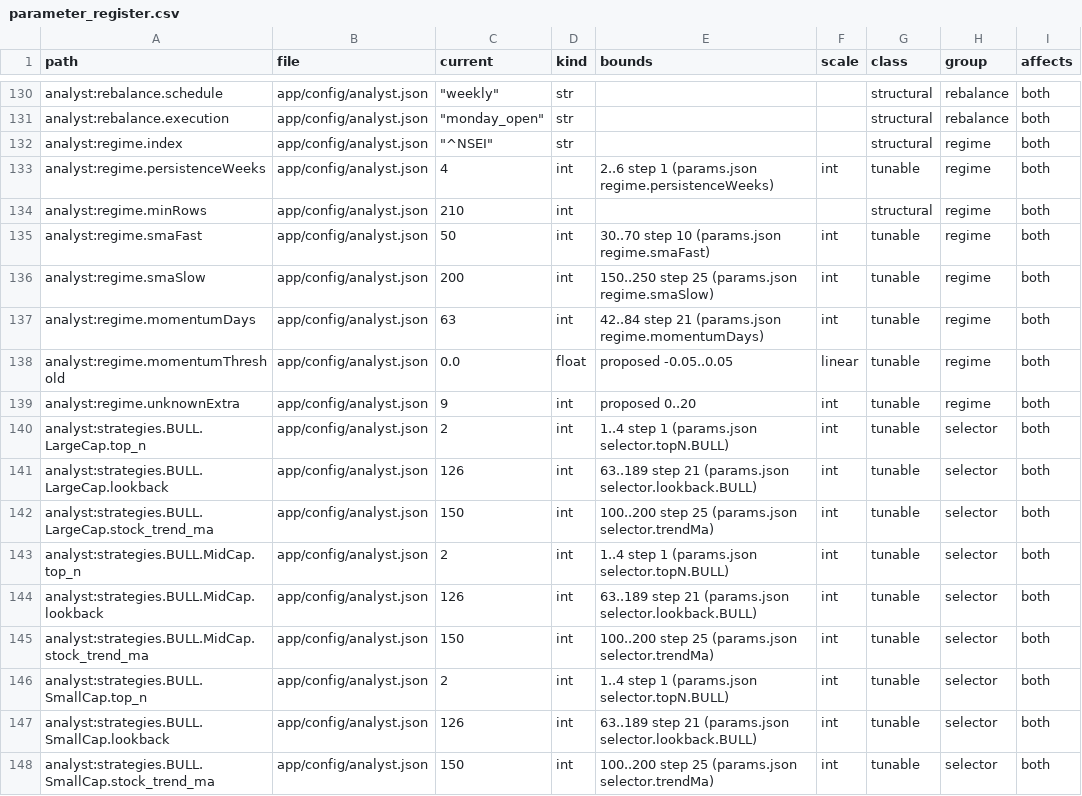
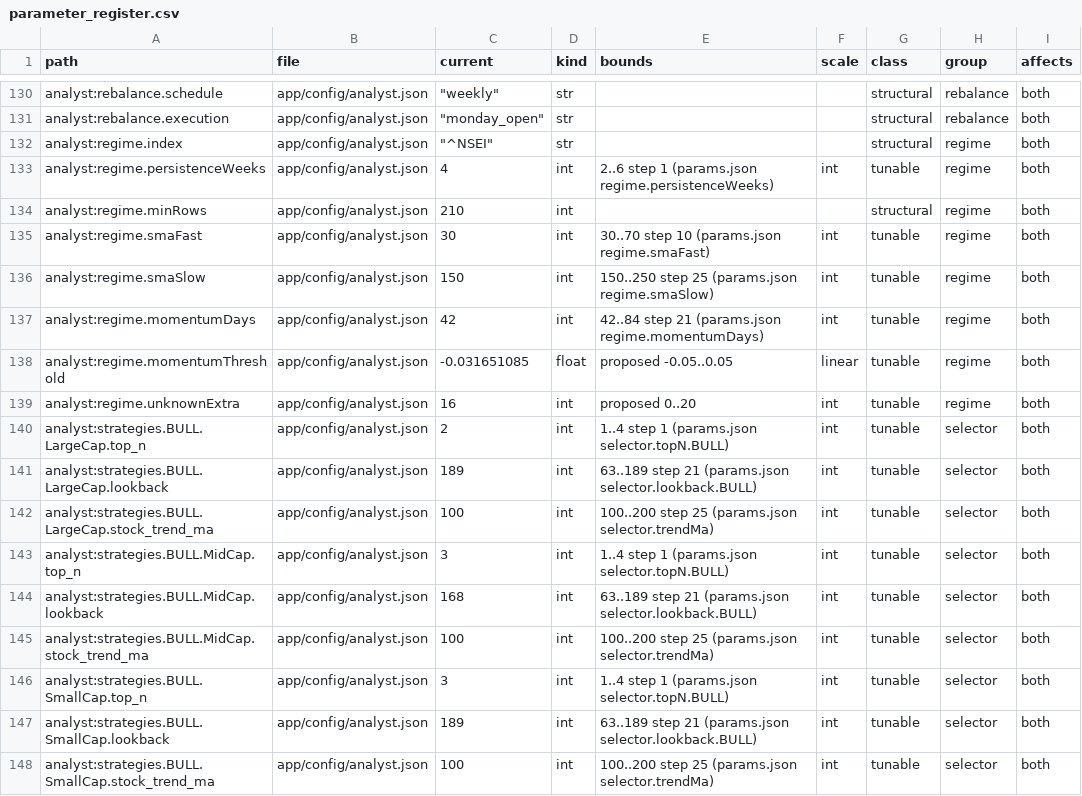
Before and after one commit to debarpan-bose-chowdhury/Swing-Trading-System, a CSV file: doc/parameter_register.csv, drawn as a sheet; only a part is shown, gaps mark what is left out; the diff covers the shown part only; the diff names each change by its address in the sheet, - before the commit and + after, or states it on an @@ line.

```diff
--- a/doc/parameter_register.csv
+++ b/doc/parameter_register.csv
-C135 (current): 50
+C135 (current): 30
-C136 (current): 200
+C136 (current): 150
-C137 (current): 63
+C137 (current): 42
-C138 (current): 0.0
+C138 (current): -0.031651085
-C139 (current): 9
+C139 (current): 16
-C141 (current): 126
+C141 (current): 189
-C142 (current): 150
+C142 (current): 100
-C143 (current): 2
+C143 (current): 3
-C144 (current): 126
+C144 (current): 168
-C145 (current): 150
+C145 (current): 100
-C146 (current): 2
+C146 (current): 3
-C147 (current): 126
+C147 (current): 189
-C148 (current): 150
+C148 (current): 100
```
Also changed, not shown: 71 edited cells elsewhere in this file, 41 other files.
